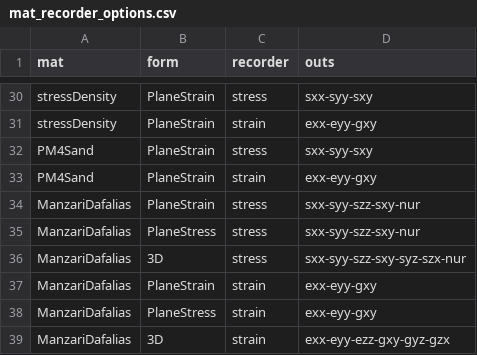
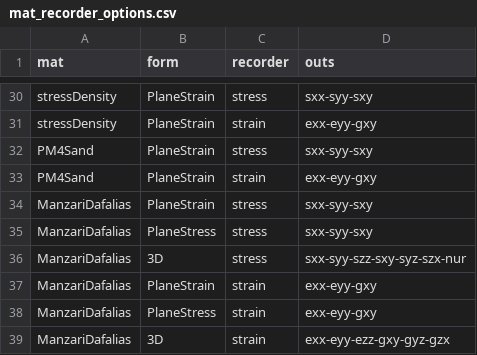
Before and after one commit to o3seespy/o3seespy, a CSV file: o3seespy/command/mat_recorder_options.csv, drawn as a sheet; only a part is shown, gaps mark what is left out.

Commit message:
added integration scheme options for ManzariDafalias model

```diff
--- a/o3seespy/command/mat_recorder_options.csv
+++ b/o3seespy/command/mat_recorder_options.csv
@@ -33,4 +33,4 @@ PM4Sand,PlaneStrain,stress,sxx-syy-sxy
 PM4Sand,PlaneStrain,strain,exx-eyy-gxy
-ManzariDafalias,PlaneStrain,stress,sxx-syy-szz-sxy-nur
-ManzariDafalias,PlaneStress,stress,sxx-syy-szz-sxy-nur
+ManzariDafalias,PlaneStrain,stress,sxx-syy-sxy
+ManzariDafalias,PlaneStress,stress,sxx-syy-sxy
 ManzariDafalias,3D,stress,sxx-syy-szz-sxy-syz-szx-nur
```
Also changed, not shown: 2 other files.
